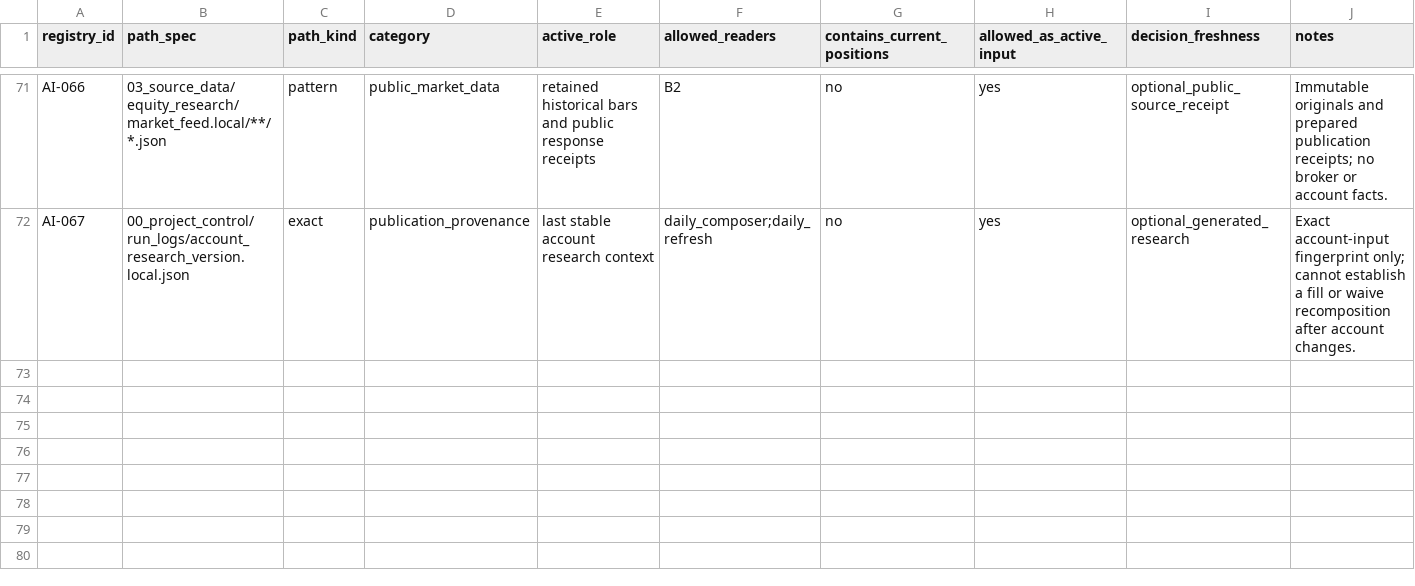
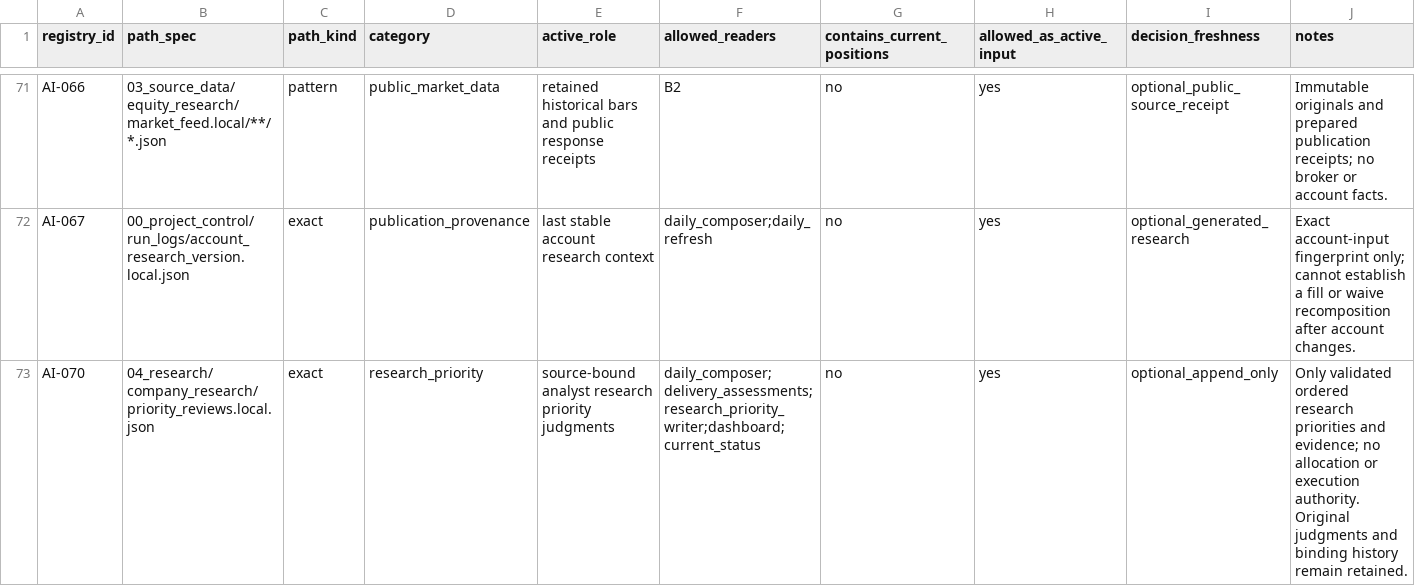
Before and after one commit to stevenchenjy/equity, a CSV file: 00_project_control/allowed_active_inputs.csv, drawn as a sheet; only a part is shown, gaps mark what is left out.

Commit message:
Add mandatory briefs and bounded intraday assessments

```diff
--- a/00_project_control/allowed_active_inputs.csv
+++ b/00_project_control/allowed_active_inputs.csv
@@ -72 +72,2 @@ AI-066,03_source_data/equity_research/market_feed.local/**/*.json,pattern,public
 AI-067,00_project_control/run_logs/account_research_version.local.json,exact,publication_provenance,last stable account research context,daily_composer;daily_refresh,no,yes,optional_generated_research,Exact account-input fingerprint only; cannot establish a fill or waive recomposition after account changes.
+AI-070,04_research/company_research/priority_reviews.local.json,exact,research_priority,source-bound analyst research priority judgments,daily_composer;delivery_assessments;research_priority_writer;dashboard;current_status,no,yes,optional_append_only,Only validated ordered research priorities and evidence; no allocation or execution authority. Original judgments and binding history remain retained.
```
Also changed, not shown: 32 other files.
